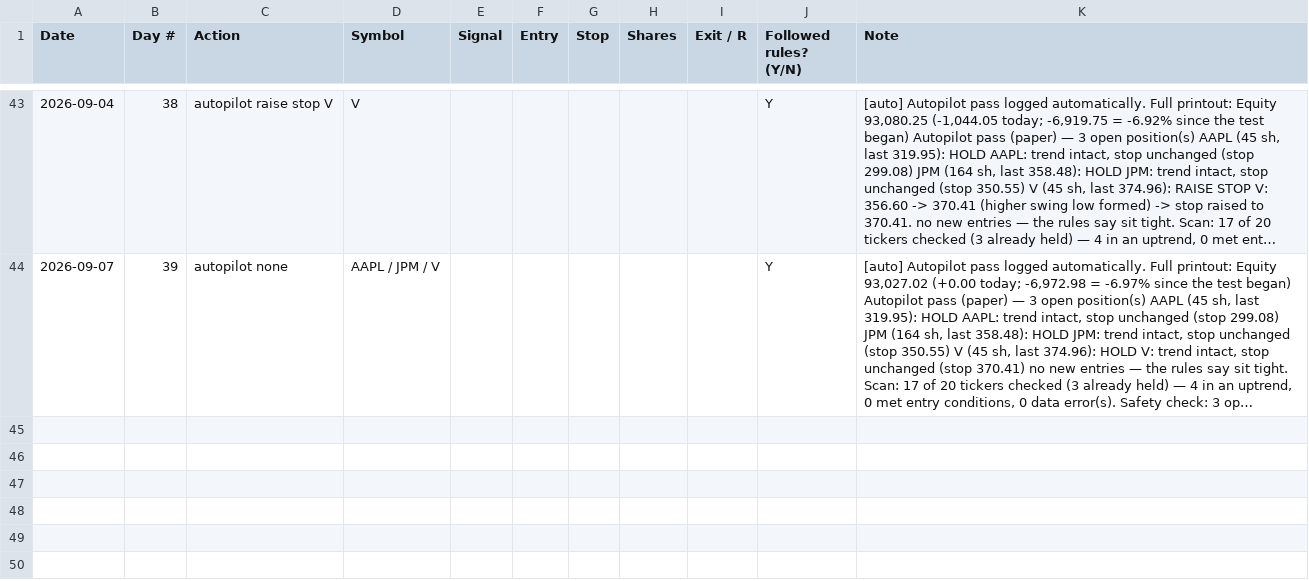
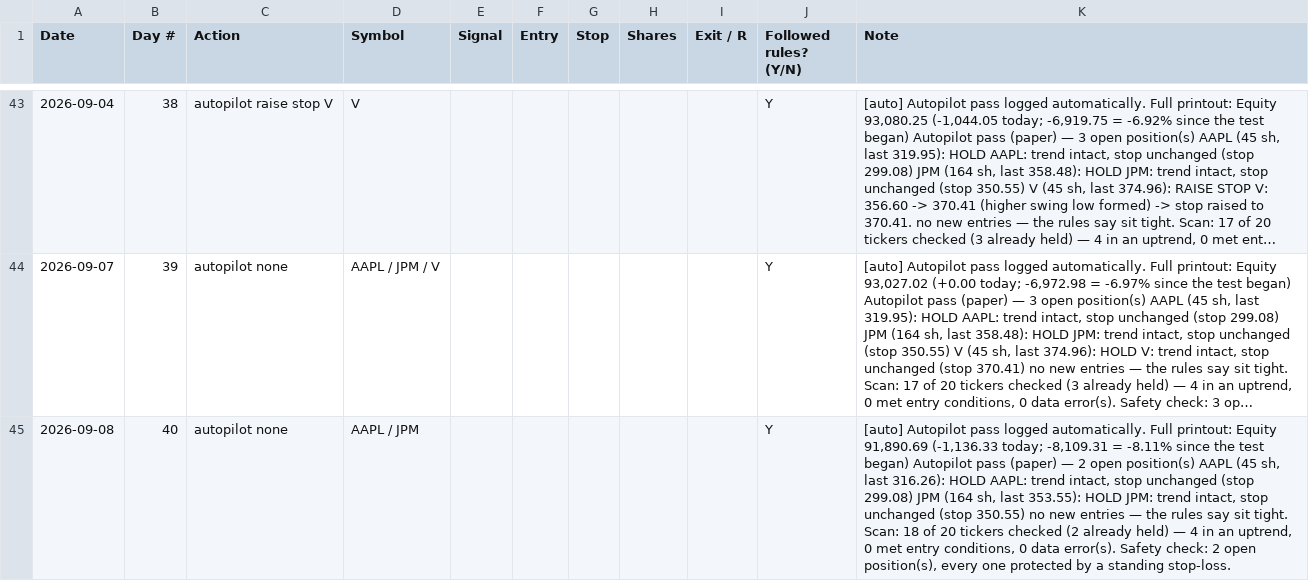
Before and after one commit to adelvespayne-png/Archie, a CSV file: business/paper_log.csv, drawn as a sheet; only a part is shown, gaps mark what is left out; long unchanged cells end in …; the diff names each change by its address in the sheet, - before the commit and + after, or states it on an @@ line.

```diff
--- a/business/paper_log.csv
+++ b/business/paper_log.csv
+row 45: 2026-09-08 | 40 | autopilot none | AAPL / JPM |  |  |  |  |  | Y | [auto] Autopilot pass logged automatically. Full printout: Equity 91,890.69 (-1,136.33 today; -8,109.31 = -8.11% since the test began) Autopilot pass (paper) — 2 open position(s) AAPL (45 sh, last 316.26): HOLD AAPL: trend intact, stop unchanged (stop 299.08) JPM (164 sh, last 353.55): HOLD JPM: trend intact, stop unchanged (stop 350.55) no new entries — the rules say sit tight. Scan: 18 of 20 tickers checked (2 already held) — 4 in an uptrend, 0 met entry conditions, 0 data error(s). Safety check: 2 open position(s), every one protected by a standing stop-loss.
```
